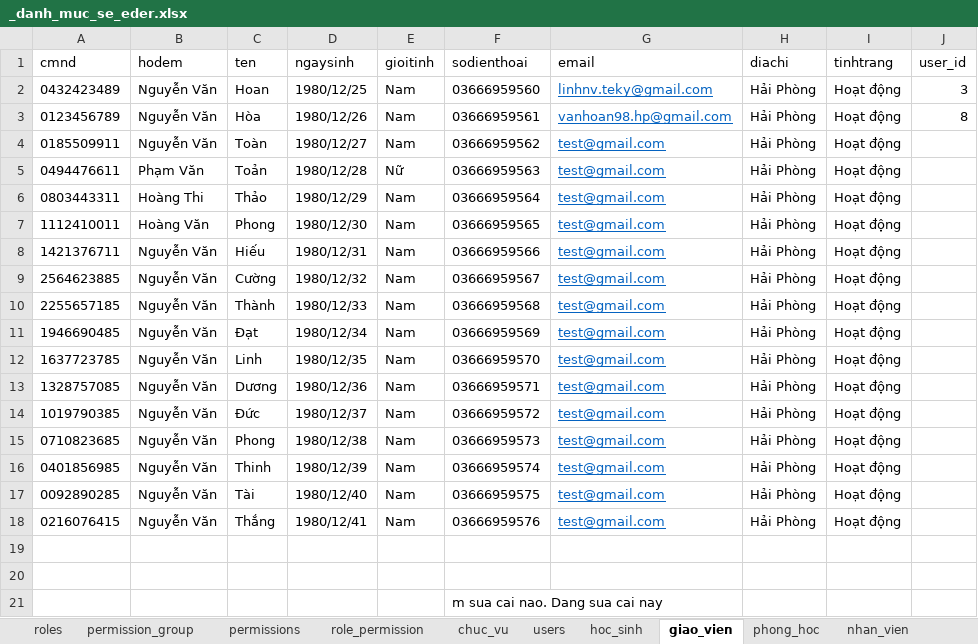
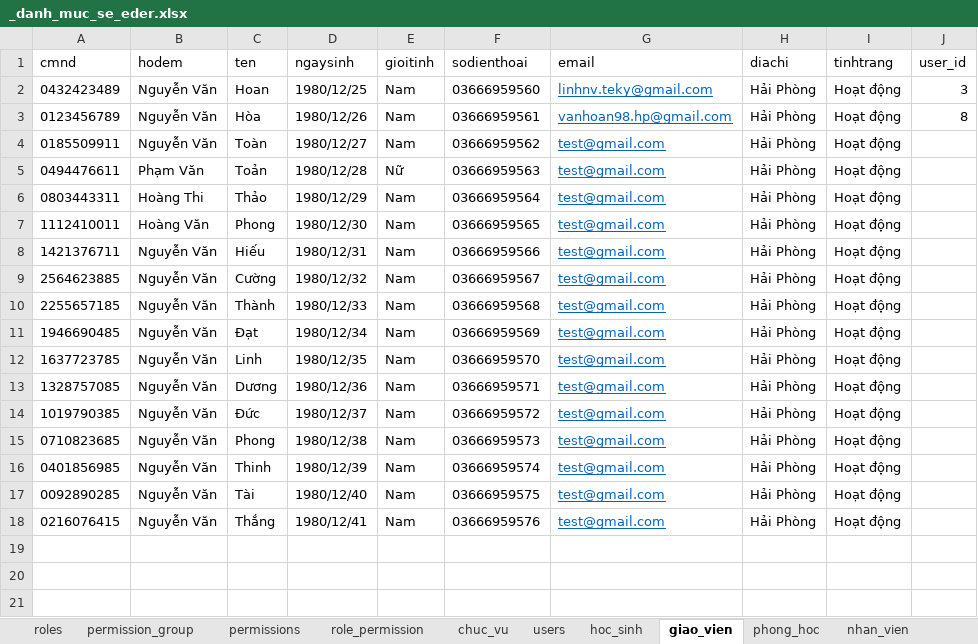
Before and after one commit to kehuydiet9x1998/DoAn_Final, an Excel workbook: database/seeders/_danh_muc_se_eder.xlsx, sheet giao_vien, drawn as a sheet; values as stored, in another font and other column widths than the file's, no borders; the diff names each change by its address in the sheet, - before the commit and + after, or states it on an @@ line.

```diff
--- a/database/seeders/_danh_muc_se_eder.xlsx (sheet giao_vien)
+++ b/database/seeders/_danh_muc_se_eder.xlsx (sheet giao_vien)
-row 19: (empty)
-row 20: (empty)
-row 21:  |  |  |  |  | m sua cai nao. Dang sua cai nay
```
Also changed, not shown: sheet hoc_sinh, sheet users, database/seeders/_danh_muc_seeder.xlsx, database/seeders/_hoc_phi_seeder.xlsx, 7 other files.
